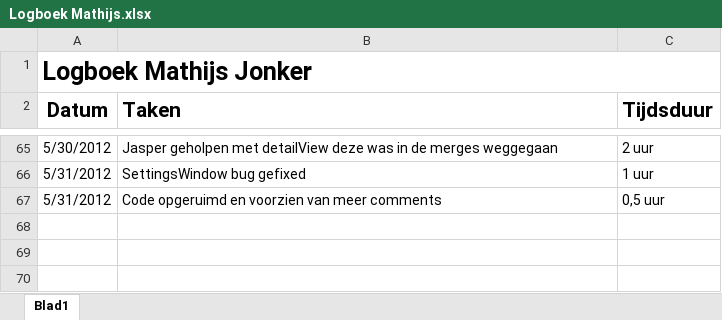
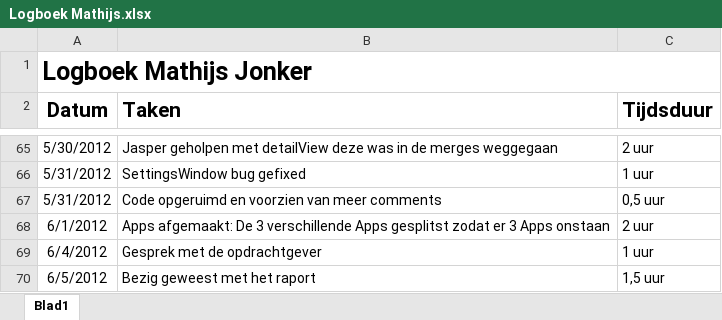
Before and after one commit to NHL-Water-Apps/Docs, an Excel workbook: Logboeken/Logboek Mathijs.xlsx, sheet Blad1, drawn as a sheet; only a part is shown, gaps mark what is left out; values as stored, in another font and other column widths than the file's, no borders; the diff names each change by its address in the sheet, - before the commit and + after, or states it on an @@ line.

Commit message:
Logboek

```diff
--- a/Logboeken/Logboek Mathijs.xlsx (sheet Blad1)
+++ b/Logboeken/Logboek Mathijs.xlsx (sheet Blad1)
+row 68: 6/1/2012 | Apps afgemaakt: De 3 verschillende Apps gesplitst zodat er 3 Apps onstaan | 2 uur
+row 69: 6/4/2012 | Gesprek met de opdrachtgever | 1 uur
+row 70: 6/5/2012 | Bezig geweest met het raport | 1,5 uur
```
